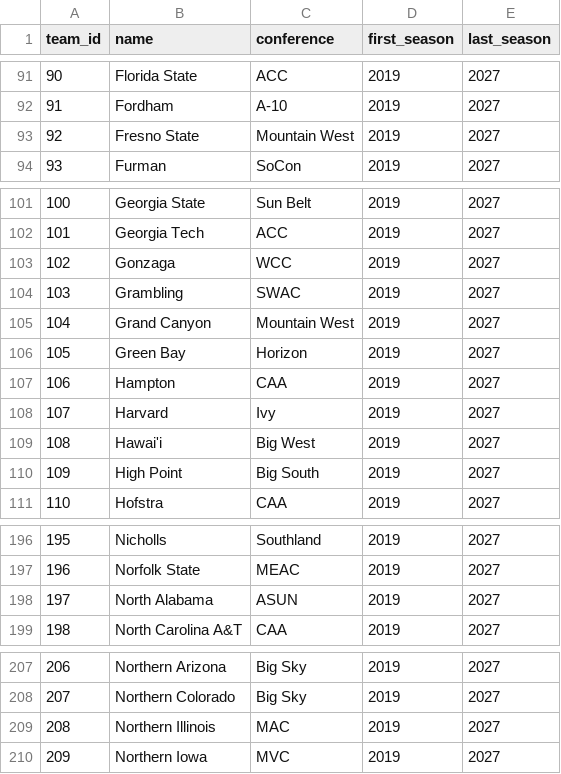
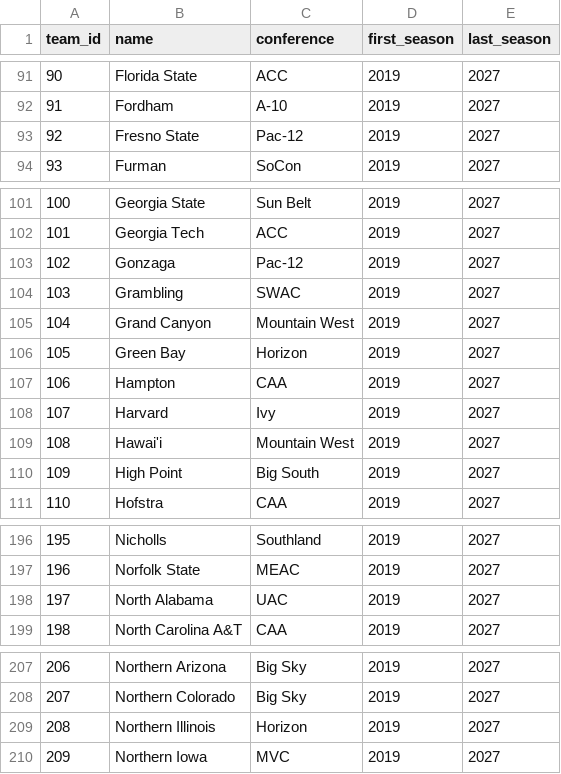
Before and after one commit to ohektner/shac-sb-index, a CSV file: data/teams.csv, drawn as a sheet; only a part is shown, gaps mark what is left out; the diff covers the shown part only.

```diff
--- a/data/teams.csv
+++ b/data/teams.csv
@@ -92,3 +92,3 @@ team_id,name,conference,first_season,last_season
 91,Fordham,A-10,2019,2027
-92,Fresno State,Mountain West,2019,2027
+92,Fresno State,Pac-12,2019,2027
 93,Furman,SoCon,2019,2027
@@ -102,3 +102,3 @@ team_id,name,conference,first_season,last_season
 101,Georgia Tech,ACC,2019,2027
-102,Gonzaga,WCC,2019,2027
+102,Gonzaga,Pac-12,2019,2027
 103,Grambling,SWAC,2019,2027
@@ -108,3 +108,3 @@ team_id,name,conference,first_season,last_season
 107,Harvard,Ivy,2019,2027
-108,Hawai'i,Big West,2019,2027
+108,Hawai'i,Mountain West,2019,2027
 109,High Point,Big South,2019,2027
@@ -197,3 +197,3 @@ team_id,name,conference,first_season,last_season
 196,Norfolk State,MEAC,2019,2027
-197,North Alabama,ASUN,2019,2027
+197,North Alabama,UAC,2019,2027
 198,North Carolina A&T,CAA,2019,2027
@@ -208,3 +208,3 @@ team_id,name,conference,first_season,last_season
 207,Northern Colorado,Big Sky,2019,2027
-208,Northern Illinois,MAC,2019,2027
+208,Northern Illinois,Horizon,2019,2027
 209,Northern Iowa,MVC,2019,2027
```
Also changed, not shown: 22 edited cells elsewhere in this file, data/team_aliases.csv, src/shac/teams/manual_aliases.csv, 1 other file.
